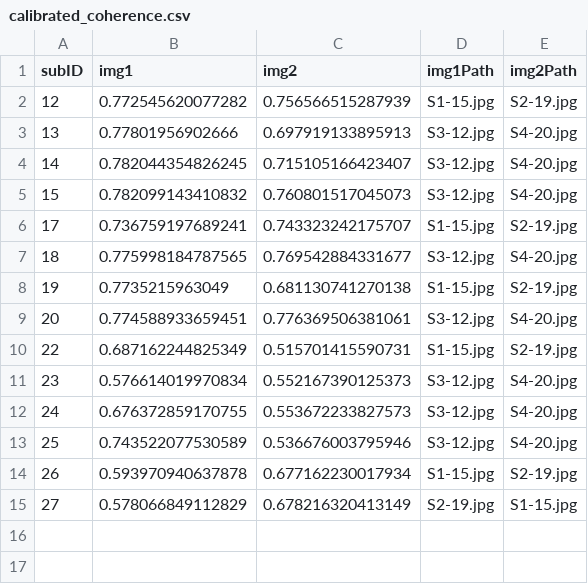
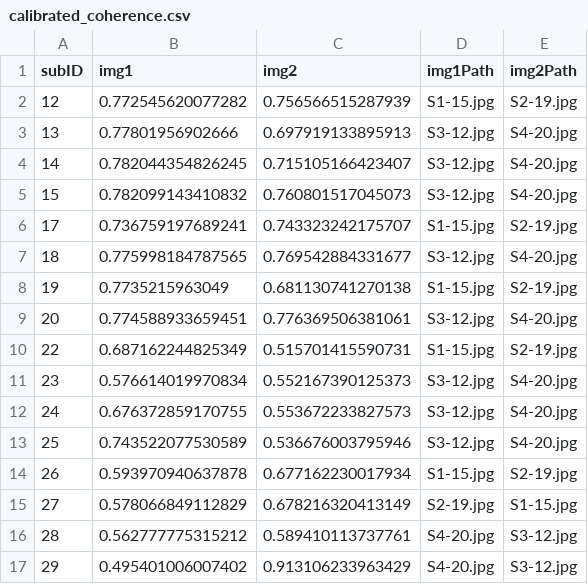
Before and after one commit to ari-khoudary/contextCues, a CSV file: data/tidied/calibrated_coherence.csv, drawn as a sheet.

```diff
--- a/data/tidied/calibrated_coherence.csv
+++ b/data/tidied/calibrated_coherence.csv
@@ -15 +15,3 @@ subID,img1,img2,img1Path,img2Path
 27,0.578066849112829,0.678216320413149,S2-19.jpg,S1-15.jpg
+28,0.562777775315212,0.589410113737761,S4-20.jpg,S3-12.jpg
+29,0.495401006007402,0.913106233963429,S4-20.jpg,S3-12.jpg
```
Also changed, not shown: data/tidied/staircases.csv, 1 other file.
